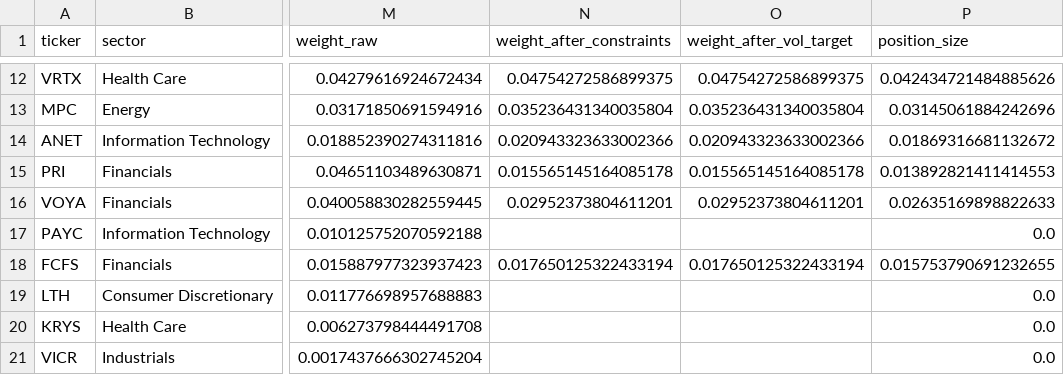
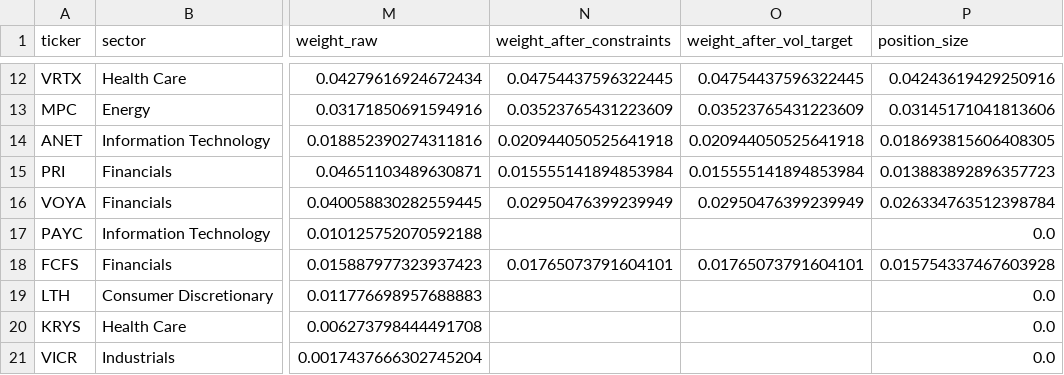
Before and after one commit to ameliak0walewska/Top20stocks, a CSV file: target_positions.csv, drawn as a sheet; only a part is shown, gaps mark what is left out; the diff covers the shown part only; the diff names each change by its address in the sheet, - before the commit and + after, or states it on an @@ line.

```diff
--- a/target_positions.csv
+++ b/target_positions.csv
-N12 (weight_after_constraints): 0.04754272586899375
+N12 (weight_after_constraints): 0.04754437596322445
-O12 (weight_after_vol_target): 0.04754272586899375
+O12 (weight_after_vol_target): 0.04754437596322445
-P12 (position_size): 0.042434721484885626
+P12 (position_size): 0.04243619429250916
-N13 (weight_after_constraints): 0.035236431340035804
+N13 (weight_after_constraints): 0.03523765431223609
-O13 (weight_after_vol_target): 0.035236431340035804
+O13 (weight_after_vol_target): 0.03523765431223609
-P13 (position_size): 0.03145061884242696
+P13 (position_size): 0.03145171041813606
-N14 (weight_after_constraints): 0.020943323633002366
+N14 (weight_after_constraints): 0.020944050525641918
-O14 (weight_after_vol_target): 0.020943323633002366
+O14 (weight_after_vol_target): 0.020944050525641918
-P14 (position_size): 0.01869316681132672
+P14 (position_size): 0.018693815606408305
-N15 (weight_after_constraints): 0.015565145164085178
+N15 (weight_after_constraints): 0.015555141894853984
-O15 (weight_after_vol_target): 0.015565145164085178
+O15 (weight_after_vol_target): 0.015555141894853984
-P15 (position_size): 0.013892821411414553
+P15 (position_size): 0.013883892896357723
-N16 (weight_after_constraints): 0.02952373804611201
+N16 (weight_after_constraints): 0.02950476399239949
-O16 (weight_after_vol_target): 0.02952373804611201
+O16 (weight_after_vol_target): 0.02950476399239949
-P16 (position_size): 0.02635169898822633
+P16 (position_size): 0.026334763512398784
-N18 (weight_after_constraints): 0.017650125322433194
+N18 (weight_after_constraints): 0.01765073791604101
-O18 (weight_after_vol_target): 0.017650125322433194
+O18 (weight_after_vol_target): 0.01765073791604101
-P18 (position_size): 0.015753790691232655
+P18 (position_size): 0.015754337467603928
```
Also changed, not shown: 30 edited cells elsewhere in this file, 13 other files.
